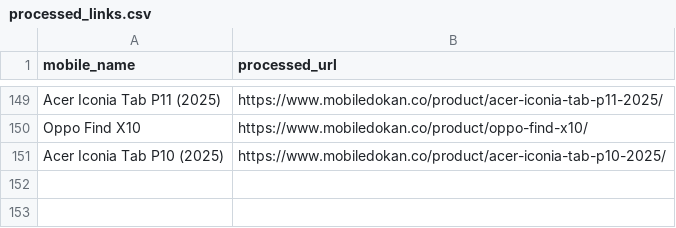
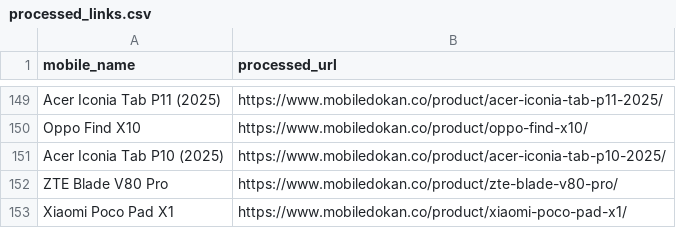
Before and after one commit to fahimpyto/RiyasadAzim-of-Phones, a CSV file: processed_links.csv, drawn as a sheet; only a part is shown, gaps mark what is left out; the diff names each change by its address in the sheet, - before the commit and + after, or states it on an @@ line.

```diff
--- a/processed_links.csv
+++ b/processed_links.csv
+row 152: ZTE Blade V80 Pro | https://www.mobiledokan.co/product/zte-blade-v80-pro/
+row 153: Xiaomi Poco Pad X1 | https://www.mobiledokan.co/product/xiaomi-poco-pad-x1/
```
Also changed, not shown: 4 other files.
